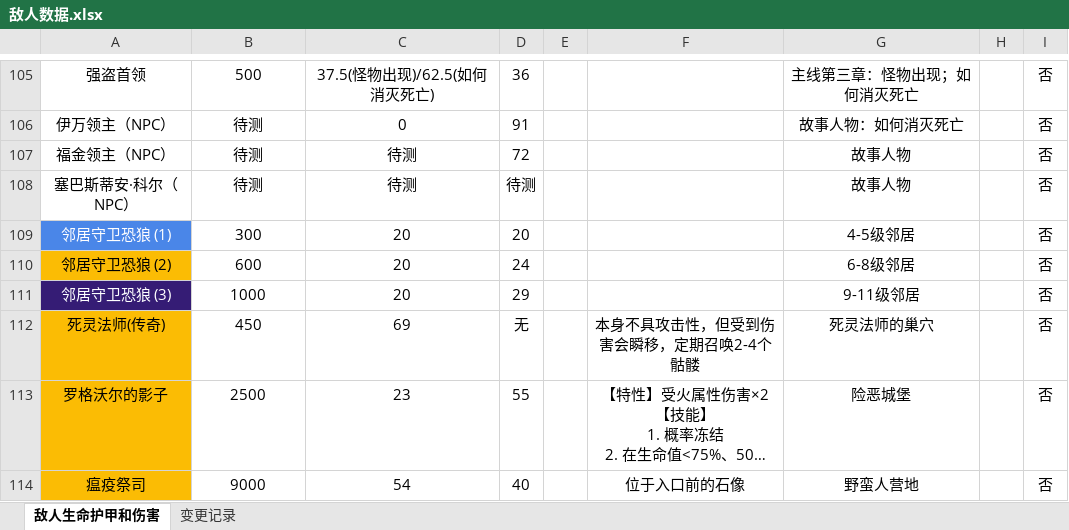
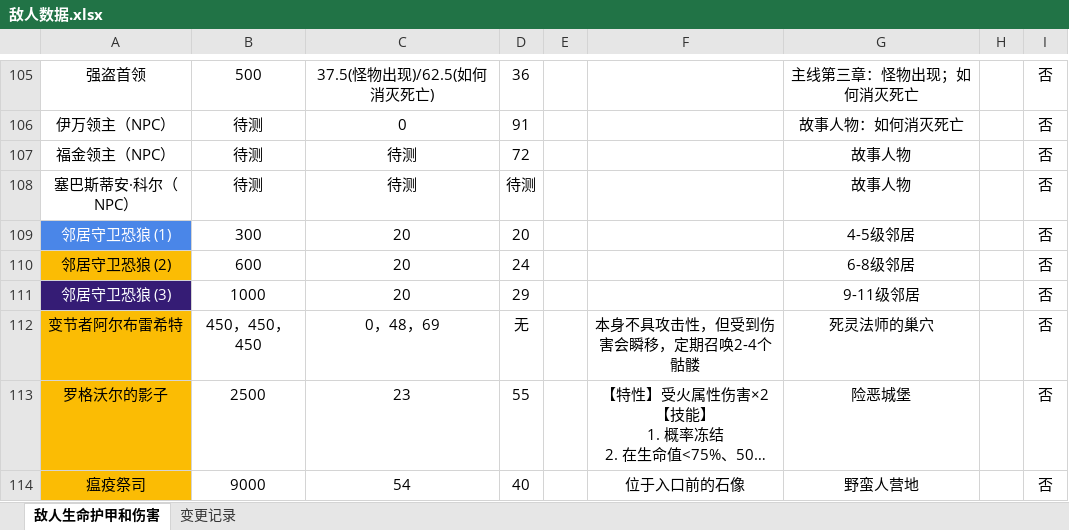
Before and after one commit to jasonXiao422/grimsoul-wiki, an Excel workbook: data-source/敌人数据.xlsx, sheet 敌人生命护甲和伤害, drawn as a sheet; only a part is shown, gaps mark what is left out; long unchanged cells end in …; values as stored, in another font and other column widths than the file's, no borders; the diff names each change by its address in the sheet, - before the commit and + after, or states it on an @@ line.

```diff
--- a/data-source/敌人数据.xlsx (sheet 敌人生命护甲和伤害)
+++ b/data-source/敌人数据.xlsx (sheet 敌人生命护甲和伤害)
-A112: 死灵法师(传奇)
+A112: 变节者阿尔布雷希特
-B112: 450
+B112: 450，450，450
-C112: 69
+C112: 0，48，69
```
Also changed, not shown: 7 other files.
